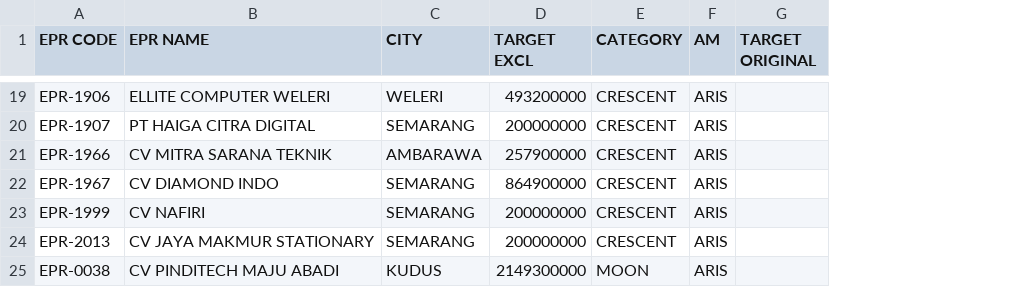
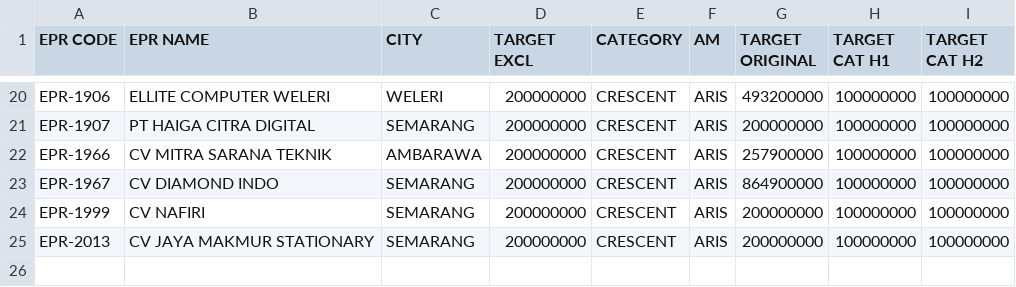
Before and after one commit to ariswidodo/EPR, a CSV file: data/epr_master.csv, drawn as a sheet; only a part is shown, gaps mark what is left out; removed rows and columns are numbered as before the commit, all else as after; the diff covers the shown part only; the diff names each change by its address in the sheet, - before the commit and + after, or states it on an @@ line.

Commit message:
Update EPR targets from db target.xlsx (Original 52/48 & Category 50/50)

```diff
--- a/data/epr_master.csv
+++ b/data/epr_master.csv
+column H (TARGET CAT H1), rows 20-25: all 100000000
+column I (TARGET CAT H2), rows 20-25: all 100000000
-D20 (TARGET EXCL): 493200000
+D20 (TARGET EXCL): 200000000
-G20 (TARGET ORIGINAL): (empty)
+G20 (TARGET ORIGINAL): 493200000
-G21 (TARGET ORIGINAL): (empty)
+G21 (TARGET ORIGINAL): 200000000
-D22 (TARGET EXCL): 257900000
+D22 (TARGET EXCL): 200000000
-G22 (TARGET ORIGINAL): (empty)
+G22 (TARGET ORIGINAL): 257900000
-D23 (TARGET EXCL): 864900000
+D23 (TARGET EXCL): 200000000
-G23 (TARGET ORIGINAL): (empty)
+G23 (TARGET ORIGINAL): 864900000
-G24:G25 (TARGET ORIGINAL): (empty)
+G24:G25 (TARGET ORIGINAL): 200000000
-row 25: EPR-0038 | CV PINDITECH MAJU ABADI | KUDUS | 2149300000 | MOON | ARIS
```
Also changed, not shown: 1 added row and 29 edited cells elsewhere in this file, 4 other files.
